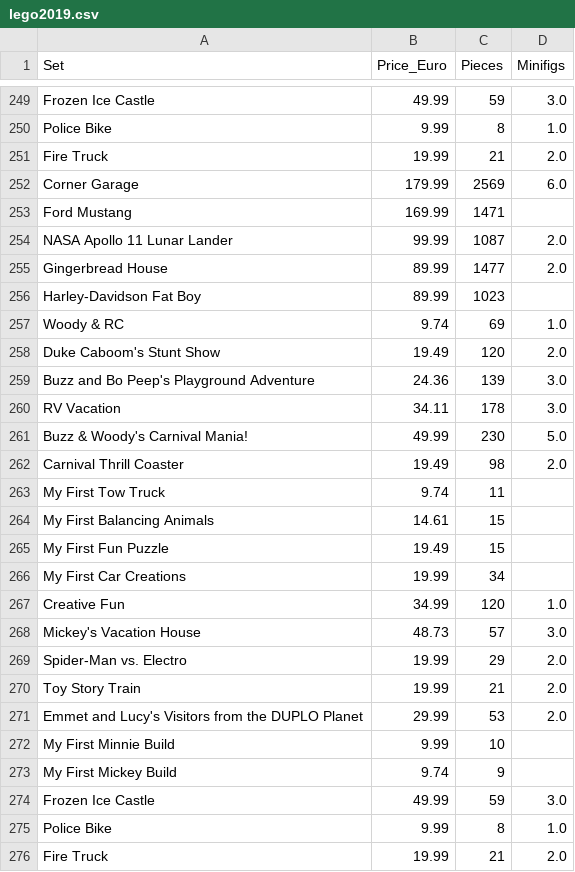
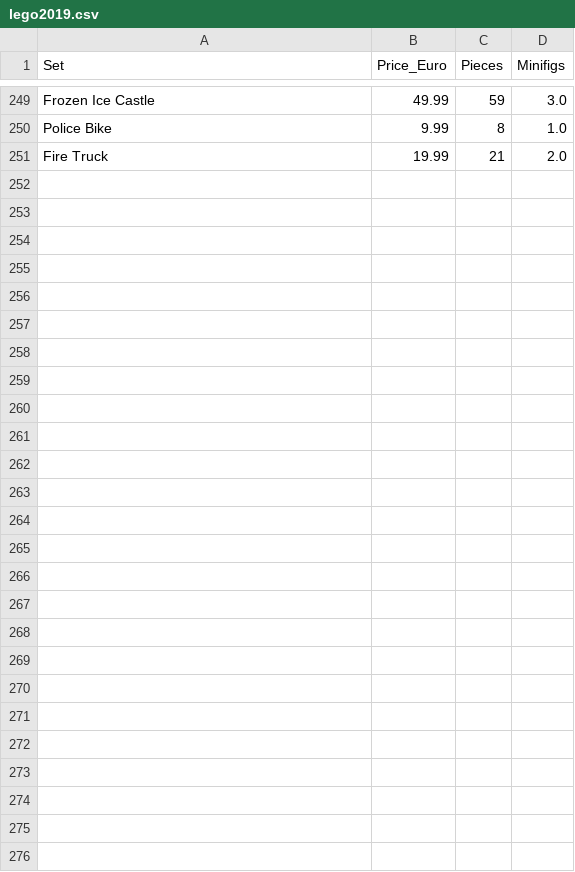
Before and after one commit to zachedwards2/econ8320-assignment-07, a CSV file: lego2019.csv, drawn as a sheet; only a part is shown, gaps mark what is left out; the diff names each change by its address in the sheet, - before the commit and + after, or states it on an @@ line.

```diff
--- a/lego2019.csv
+++ b/lego2019.csv
-row 252: Corner Garage | 179.99 | 2569 | 6.0
-row 253: Ford Mustang | 169.99 | 1471
-row 254: NASA Apollo 11 Lunar Lander | 99.99 | 1087 | 2.0
-row 255: Gingerbread House | 89.99 | 1477 | 2.0
-row 256: Harley-Davidson Fat Boy | 89.99 | 1023
-row 257: Woody & RC | 9.74 | 69 | 1.0
-row 258: Duke Caboom's Stunt Show | 19.49 | 120 | 2.0
-row 259: Buzz and Bo Peep's Playground Adventure | 24.36 | 139 | 3.0
-row 260: RV Vacation | 34.11 | 178 | 3.0
-row 261: Buzz & Woody's Carnival Mania! | 49.99 | 230 | 5.0
-row 262: Carnival Thrill Coaster | 19.49 | 98 | 2.0
-row 263: My First Tow Truck | 9.74 | 11
-row 264: My First Balancing Animals | 14.61 | 15
-row 265: My First Fun Puzzle | 19.49 | 15
-row 266: My First Car Creations | 19.99 | 34
-row 267: Creative Fun | 34.99 | 120 | 1.0
-row 268: Mickey's Vacation House | 48.73 | 57 | 3.0
-row 269: Spider-Man vs. Electro | 19.99 | 29 | 2.0
-row 270: Toy Story Train | 19.99 | 21 | 2.0
-row 271: Emmet and Lucy's Visitors from the DUPLO Planet | 29.99 | 53 | 2.0
-row 272: My First Minnie Build | 9.99 | 10
-row 273: My First Mickey Build | 9.74 | 9
-row 274: Frozen Ice Castle | 49.99 | 59 | 3.0
-row 275: Police Bike | 9.99 | 8 | 1.0
-row 276: Fire Truck | 19.99 | 21 | 2.0
```
Also changed, not shown: 1 other file.
